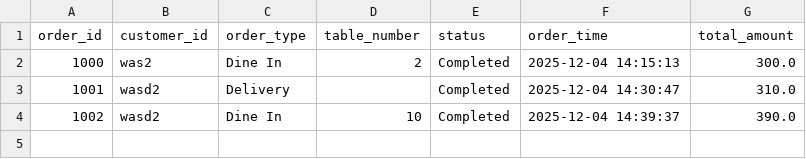
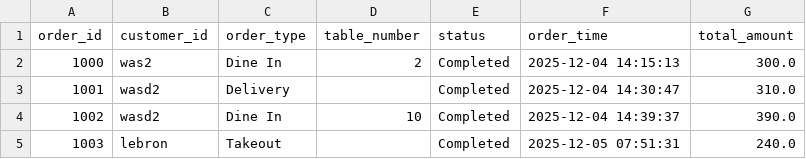
Before and after one commit to shlynavtiff/plngFinalProject, a CSV file: orders.csv, drawn as a sheet.

```diff
--- a/orders.csv
+++ b/orders.csv
@@ -4 +4,2 @@ order_id,customer_id,order_type,table_number,status,order_time,total_amount
 1002,wasd2,Dine In,10,Completed,2025-12-04 14:39:37,390.0
+1003,lebron,Takeout,,Completed,2025-12-05 07:51:31,240.0
```
Also changed, not shown: 10 other files.
